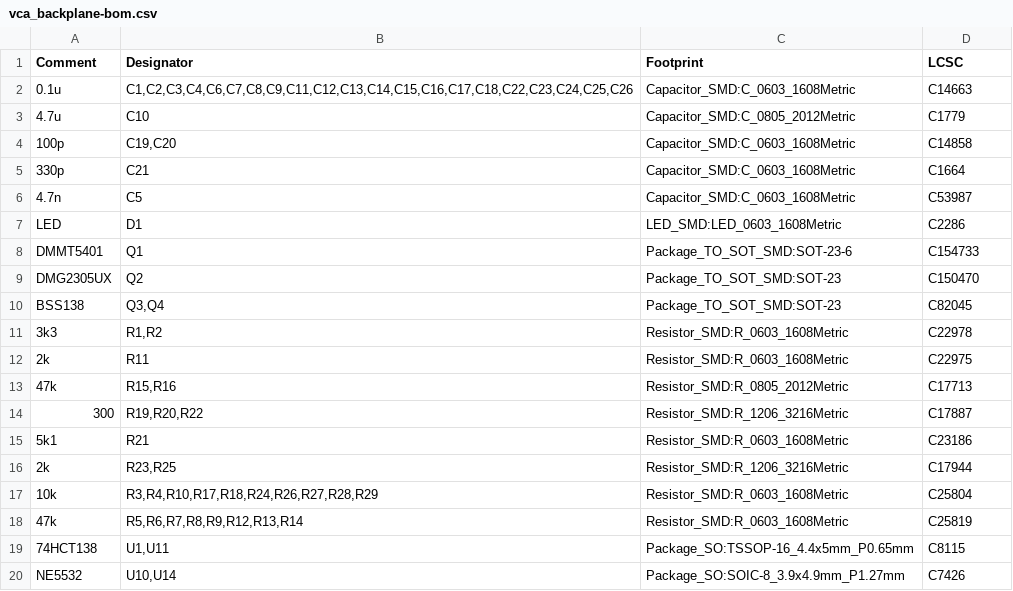
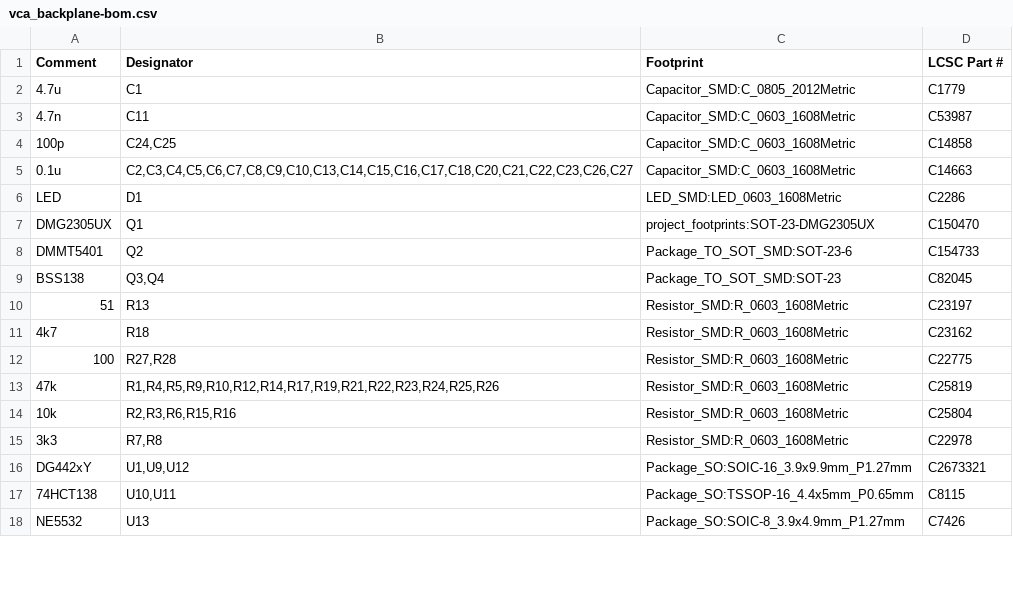
Before and after one commit to brer-rabbit/zoxnoxious, a CSV file: kicad/vca_backplane/assembly/vca_backplane-bom.csv, drawn as a sheet; only a part is shown; the diff covers the shown part only.

Commit message:
checkin before moving pi footprint a bit

```diff
--- a/kicad/vca_backplane/assembly/vca_backplane-bom.csv
+++ b/kicad/vca_backplane/assembly/vca_backplane-bom.csv
@@ -1,20 +1,18 @@
-Comment,Designator,Footprint,LCSC
-"0.1u","C1,C2,C3,C4,C6,C7,C8,C9,C11,C12,C13,C14,C15,C16,C17,C18,C22,C23,C24,C25,C26","Capacitor_SMD:C_0603_1608Metric","C14663"
-"4.7u","C10","Capacitor_SMD:C_0805_2012Metric","C1779"
-"100p","C19,C20","Capacitor_SMD:C_0603_1608Metric","C14858"
-"330p","C21","Capacitor_SMD:C_0603_1608Metric","C1664"
-"4.7n","C5","Capacitor_SMD:C_0603_1608Metric","C53987"
+Comment,Designator,Footprint,LCSC Part #
+"4.7u","C1","Capacitor_SMD:C_0805_2012Metric","C1779"
+"4.7n","C11","Capacitor_SMD:C_0603_1608Metric","C53987"
+"100p","C24,C25","Capacitor_SMD:C_0603_1608Metric","C14858"
+"0.1u","C2,C3,C4,C5,C6,C7,C8,C9,C10,C13,C14,C15,C16,C17,C18,C20,C21,C22,C23,C26,C27","Capacitor_SMD:C_0603_1608Metric","C14663"
 "LED","D1","LED_SMD:LED_0603_1608Metric","C2286"
-"DMMT5401","Q1","Package_TO_SOT_SMD:SOT-23-6","C154733"
-"DMG2305UX","Q2","Package_TO_SOT_SMD:SOT-23","C150470"
+"DMG2305UX","Q1","project_footprints:SOT-23-DMG2305UX","C150470"
+"DMMT5401","Q2","Package_TO_SOT_SMD:SOT-23-6","C154733"
 "BSS138","Q3,Q4","Package_TO_SOT_SMD:SOT-23","C82045"
-"3k3","R1,R2","Resistor_SMD:R_0603_1608Metric","C22978"
-"2k","R11","Resistor_SMD:R_0603_1608Metric","C22975"
-"47k","R15,R16","Resistor_SMD:R_0805_2012Metric","C17713"
-"300","R19,R20,R22","Resistor_SMD:R_1206_3216Metric","C17887"
-"5k1","R21","Resistor_SMD:R_0603_1608Metric","C23186"
-"2k","R23,R25","Resistor_SMD:R_1206_3216Metric","C17944"
-"10k","R3,R4,R10,R17,R18,R24,R26,R27,R28,R29","Resistor_SMD:R_0603_1608Metric","C25804"
-"47k","R5,R6,R7,R8,R9,R12,R13,R14","Resistor_SMD:R_0603_1608Metric","C25819"
-"74HCT138","U1,U11","Package_SO:TSSOP-16_4.4x5mm_P0.65mm","C8115"
-"NE5532","U10,U14","Package_SO:SOIC-8_3.9x4.9mm_P1.27mm","C7426"
+"51","R13","Resistor_SMD:R_0603_1608Metric","C23197"
+"4k7","R18","Resistor_SMD:R_0603_1608Metric","C23162"
+"100","R27,R28","Resistor_SMD:R_0603_1608Metric","C22775"
+"47k","R1,R4,R5,R9,R10,R12,R14,R17,R19,R21,R22,R23,R24,R25,R26","Resistor_SMD:R_0603_1608Metric","C25819"
+"10k","R2,R3,R6,R15,R16","Resistor_SMD:R_0603_1608Metric","C25804"
+"3k3","R7,R8","Resistor_SMD:R_0603_1608Metric","C22978"
+"DG442xY","U1,U9,U12","Package_SO:SOIC-16_3.9x9.9mm_P1.27mm","C2673321"
+"74HCT138","U10,U11","Package_SO:TSSOP-16_4.4x5mm_P0.65mm","C8115"
+"NE5532","U13","Package_SO:SOIC-8_3.9x4.9mm_P1.27mm","C7426"
```
Also changed, not shown: 2 added rows, 1 removed row and 11 edited cells elsewhere in this file, 19 other files.
